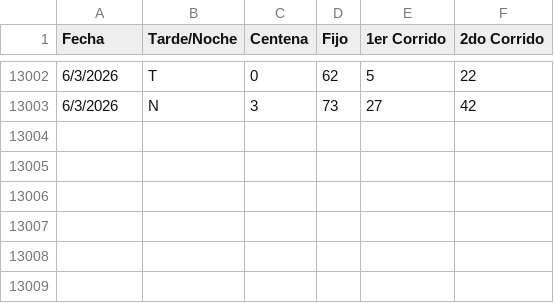
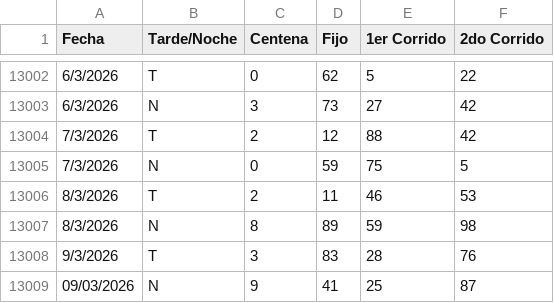
Before and after one commit to 3ln3gro735-lgtm/Flotodo, a CSV file: Flotodo.csv, drawn as a sheet; only a part is shown, gaps mark what is left out.

```diff
--- a/Flotodo.csv
+++ b/Flotodo.csv
@@ -13003 +13003,7 @@ Fecha;Tarde/Noche;Centena;Fijo;1er Corrido;2do Corrido
 6/3/2026;N;3;73;27;42
+7/3/2026;T;2;12;88;42
+7/3/2026;N;0;59;75;5
+8/3/2026;T;2;11;46;53
+8/3/2026;N;8;89;59;98
+9/3/2026;T;3;83;28;76
+09/03/2026;N;9;41;25;87
```
Also changed, not shown: 1 other file.
